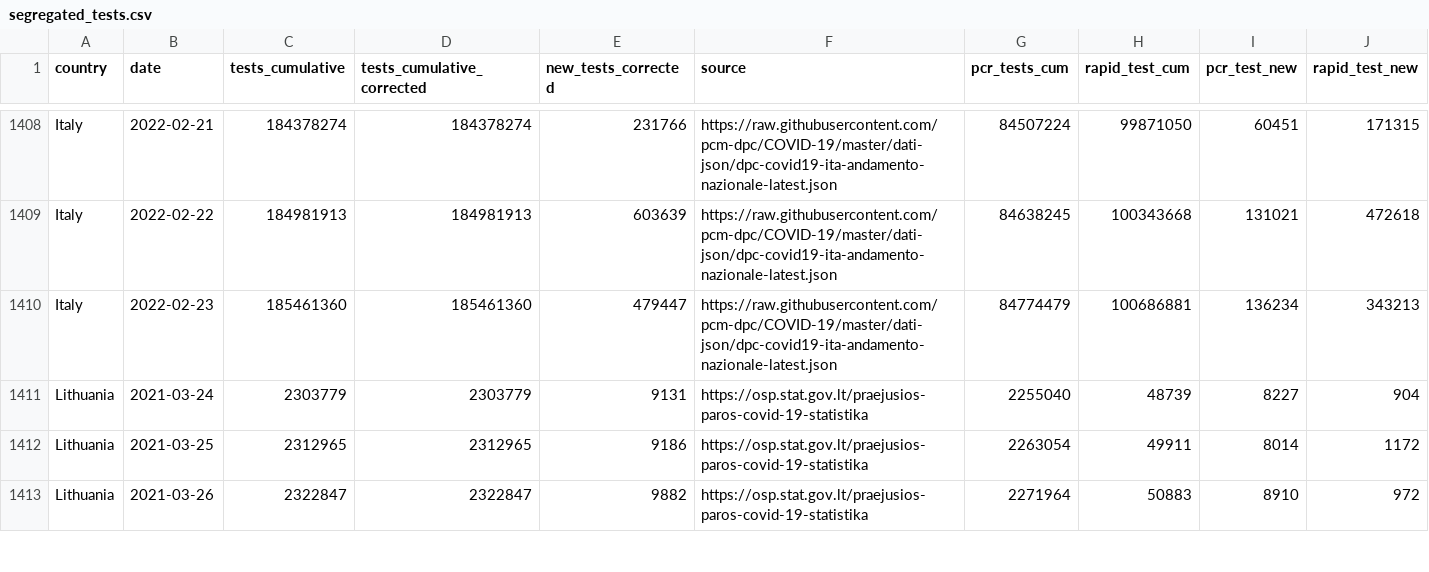
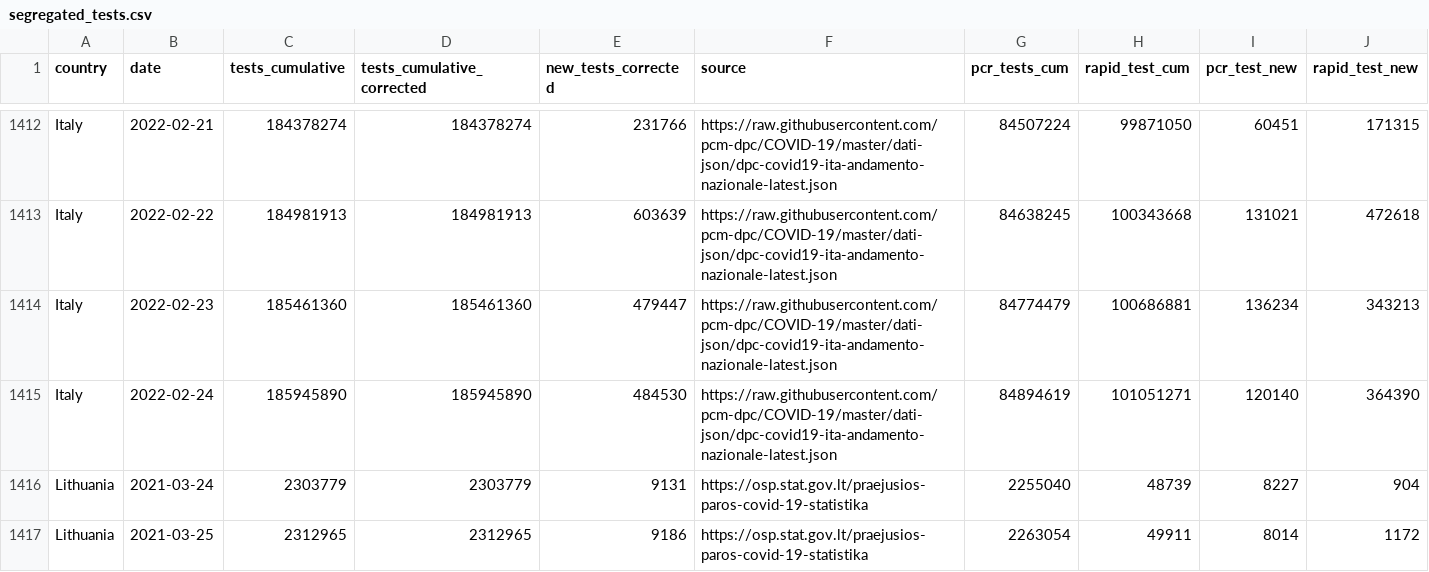
Before and after one commit to finddx/FINDCov19Tracker, a CSV file: reference/segregated_tests.csv, drawn as a sheet; only a part is shown, gaps mark what is left out; the shorter side is filled out with more unchanged rows; rows hold the shown columns only; the diff covers the shown part only; the diff names each change by its address in the sheet, - before the commit and + after, or states it on an @@ line.

```diff
--- a/reference/segregated_tests.csv
+++ b/reference/segregated_tests.csv
+row 1415: Italy | 2022-02-24 | 185945890 | 185945890 | 484530 | https://raw.githubusercontent.com/pcm-dpc/COVID-19/master/dati-json/dpc-covid19-ita-andamento-nazionale-latest.json | 84894619 | 101051271 | 120140 | 364390
```
Also changed, not shown: 9 added rows and 14 edited cells elsewhere in this file, reference/segregated-data.csv, 3 other files.
